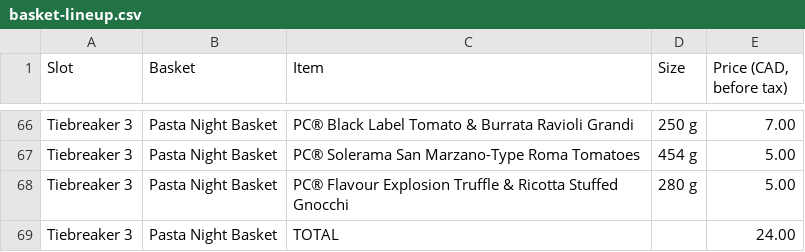
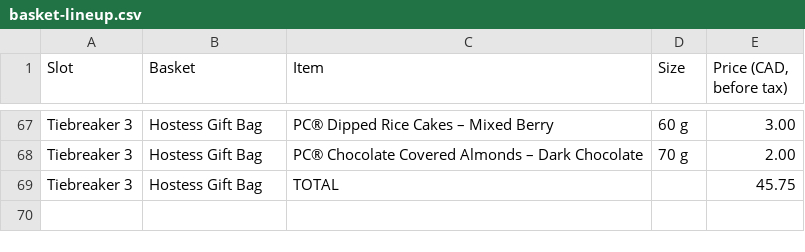
Before and after one commit to austery/price-guess-game, a CSV file: docs/basket-lineup.csv, drawn as a sheet; only a part is shown, gaps mark what is left out; removed rows and columns are numbered as before the commit, all else as after; the diff covers the shown part only; the diff names each change by its address in the sheet, - before the commit and + after, or states it on an @@ line.

```diff
--- a/docs/basket-lineup.csv
+++ b/docs/basket-lineup.csv
-B67 (Basket): Pasta Night Basket
+B67 (Basket): Hostess Gift Bag
-C67 (Item): PC® Black Label Tomato & Burrata Ravioli Grandi
+C67 (Item): PC® Dipped Rice Cakes – Mixed Berry
-D67 (Size): 250 g
+D67 (Size): 60 g
-E67 (Price (CAD, before tax)): 7.00
+E67 (Price (CAD, before tax)): 3.00
-row 67: Tiebreaker 3 | Pasta Night Basket | PC® Solerama San Marzano-Type Roma Tomatoes | 454 g | 5.00
-B68:B69 (Basket): Pasta Night Basket
+B68:B69 (Basket): Hostess Gift Bag
-C68 (Item): PC® Flavour Explosion Truffle & Ricotta Stuffed Gnocchi
+C68 (Item): PC® Chocolate Covered Almonds – Dark Chocolate
-D68 (Size): 280 g
+D68 (Size): 70 g
-E68 (Price (CAD, before tax)): 5.00
+E68 (Price (CAD, before tax)): 2.00
-E69 (Price (CAD, before tax)): 24.00
+E69 (Price (CAD, before tax)): 45.75
```
Also changed, not shown: 7 added rows, 6 removed rows and 20 edited cells elsewhere in this file, 5 other files.
